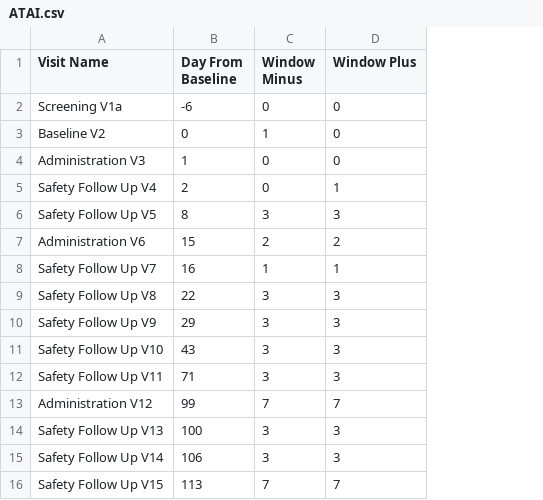
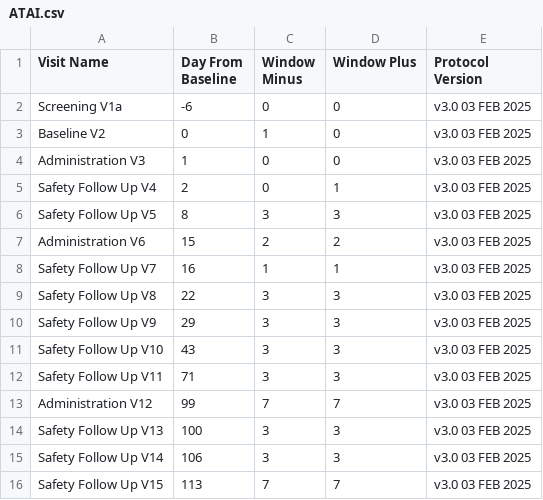
Before and after one commit to KatillaOsindero/Master-Trial-Scheduler, a CSV file: protocols/ATAI.csv, drawn as a sheet; the diff names each change by its address in the sheet, - before the commit and + after, or states it on an @@ line.

Commit message:
Update ATAI.csv

```diff
--- a/protocols/ATAI.csv
+++ b/protocols/ATAI.csv
+column E (Protocol Version), rows 2-16: all v3.0 03 FEB 2025
```
